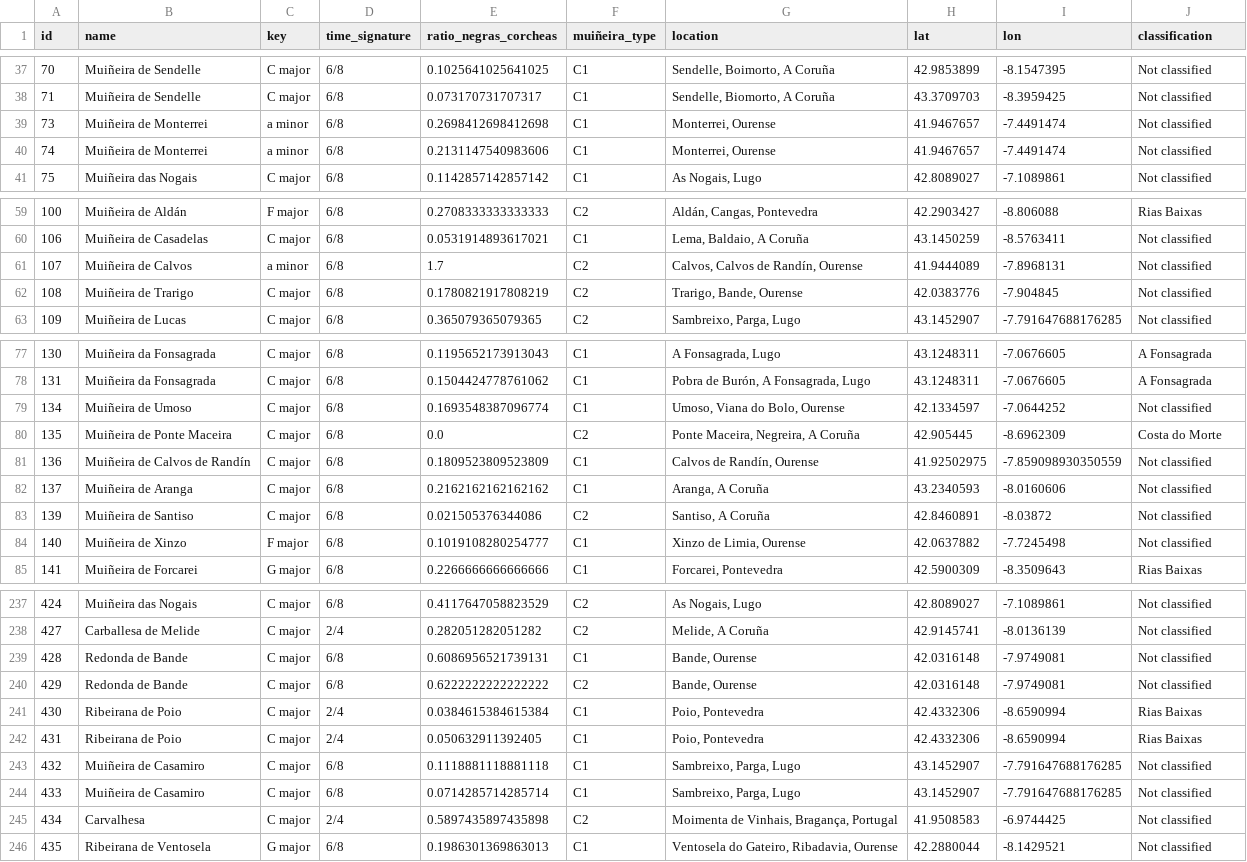
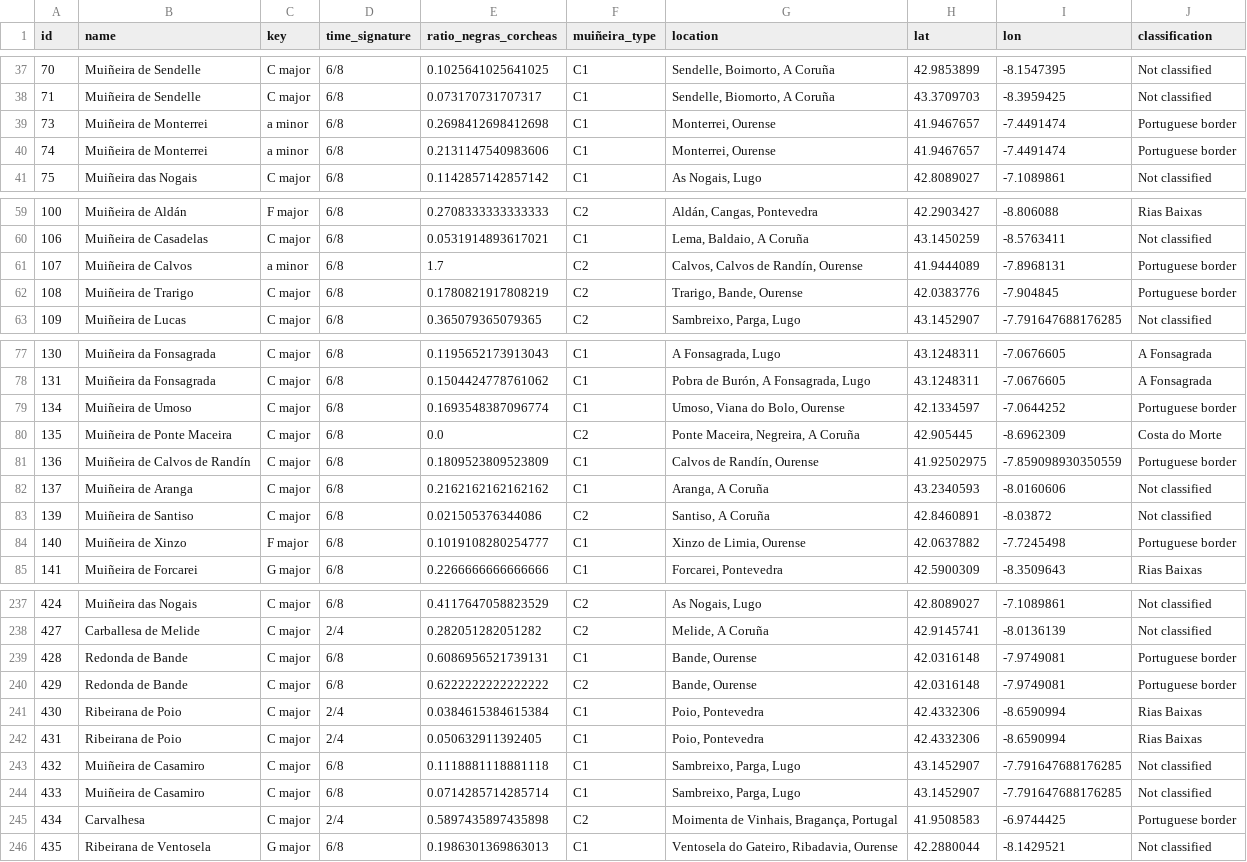
Before and after one commit to iferco/GMD-classification, a CSV file: testing/data_located.csv, drawn as a sheet; only a part is shown, gaps mark what is left out; the diff covers the shown part only.

```diff
--- a/testing/data_located.csv
+++ b/testing/data_located.csv
@@ -38,4 +38,4 @@ id,name,key,time_signature,ratio_negras_corcheas,muiñeira_type,location,lat,lon
 71,Muiñeira de Sendelle,C major,6/8,0.073170731707317,C1,"Sendelle, Biomorto, A Coruña",43.3709703,-8.3959425,Not classified
-73,Muiñeira de Monterrei,a minor,6/8,0.2698412698412698,C1,"Monterrei, Ourense",41.9467657,-7.4491474,Not classified
-74,Muiñeira de Monterrei,a minor,6/8,0.2131147540983606,C1,"Monterrei, Ourense",41.9467657,-7.4491474,Not classified
+73,Muiñeira de Monterrei,a minor,6/8,0.2698412698412698,C1,"Monterrei, Ourense",41.9467657,-7.4491474,Portuguese border
+74,Muiñeira de Monterrei,a minor,6/8,0.2131147540983606,C1,"Monterrei, Ourense",41.9467657,-7.4491474,Portuguese border
 75,Muiñeira das Nogais,C major,6/8,0.1142857142857142,C1,"As Nogais, Lugo",42.8089027,-7.1089861,Not classified
@@ -60,4 +60,4 @@ id,name,key,time_signature,ratio_negras_corcheas,muiñeira_type,location,lat,lon
 106,Muiñeira de Casadelas,C major,6/8,0.0531914893617021,C1,"Lema, Baldaio, A Coruña",43.1450259,-8.5763411,Not classified
-107,Muiñeira de Calvos,a minor,6/8,1.7,C2,"Calvos, Calvos de Randín, Ourense",41.9444089,-7.8968131,Not classified
-108,Muiñeira de Trarigo,C major,6/8,0.1780821917808219,C2,"Trarigo, Bande, Ourense",42.0383776,-7.904845,Not classified
+107,Muiñeira de Calvos,a minor,6/8,1.7,C2,"Calvos, Calvos de Randín, Ourense",41.9444089,-7.8968131,Portuguese border
+108,Muiñeira de Trarigo,C major,6/8,0.1780821917808219,C2,"Trarigo, Bande, Ourense",42.0383776,-7.904845,Portuguese border
 109,Muiñeira de Lucas,C major,6/8,0.365079365079365,C2,"Sambreixo, Parga, Lugo",43.1452907,-7.791647688176285,Not classified
@@ -78,8 +78,8 @@ id,name,key,time_signature,ratio_negras_corcheas,muiñeira_type,location,lat,lon
 131,Muiñeira da Fonsagrada,C major,6/8,0.1504424778761062,C1,"Pobra de Burón, A Fonsagrada, Lugo",43.1248311,-7.0676605,A Fonsagrada
-134,Muiñeira de Umoso,C major,6/8,0.1693548387096774,C1,"Umoso, Viana do Bolo, Ourense",42.1334597,-7.0644252,Not classified
+134,Muiñeira de Umoso,C major,6/8,0.1693548387096774,C1,"Umoso, Viana do Bolo, Ourense",42.1334597,-7.0644252,Portuguese border
 135,Muiñeira de Ponte Maceira,C major,6/8,0.0,C2,"Ponte Maceira, Negreira, A Coruña",42.905445,-8.6962309,Costa do Morte
-136,Muiñeira de Calvos de Randín,C major,6/8,0.1809523809523809,C1,"Calvos de Randín, Ourense ",41.92502975,-7.859098930350559,Not classified
+136,Muiñeira de Calvos de Randín,C major,6/8,0.1809523809523809,C1,"Calvos de Randín, Ourense ",41.92502975,-7.859098930350559,Portuguese border
 137,Muiñeira de Aranga,C major,6/8,0.2162162162162162,C1,"Aranga, A Coruña",43.2340593,-8.0160606,Not classified
 139,Muiñeira de Santiso,C major,6/8,0.021505376344086,C2,"Santiso, A Coruña",42.8460891,-8.03872,Not classified
-140,Muiñeira de Xinzo,F major,6/8,0.1019108280254777,C1,"Xinzo de Limia, Ourense",42.0637882,-7.7245498,Not classified
+140,Muiñeira de Xinzo,F major,6/8,0.1019108280254777,C1,"Xinzo de Limia, Ourense",42.0637882,-7.7245498,Portuguese border
 141,Muiñeira de Forcarei,G major,6/8,0.2266666666666666,C1,"Forcarei, Pontevedra",42.5900309,-8.3509643,Rias Baixas
@@ -238,4 +238,4 @@ id,name,key,time_signature,ratio_negras_corcheas,muiñeira_type,location,lat,lon
 427,Carballesa de Melide,C major,2/4,0.282051282051282,C2,"Melide, A Coruña",42.9145741,-8.0136139,Not classified
-428,Redonda de Bande,C major,6/8,0.6086956521739131,C1,"Bande, Ourense",42.0316148,-7.9749081,Not classified
-429,Redonda de Bande,C major,6/8,0.6222222222222222,C2,"Bande, Ourense",42.0316148,-7.9749081,Not classified
+428,Redonda de Bande,C major,6/8,0.6086956521739131,C1,"Bande, Ourense",42.0316148,-7.9749081,Portuguese border
+429,Redonda de Bande,C major,6/8,0.6222222222222222,C2,"Bande, Ourense",42.0316148,-7.9749081,Portuguese border
 430,Ribeirana de Poio,C major,2/4,0.0384615384615384,C1,"Poio, Pontevedra",42.4332306,-8.6590994,Rias Baixas
@@ -244,3 +244,3 @@ id,name,key,time_signature,ratio_negras_corcheas,muiñeira_type,location,lat,lon
 433,Muiñeira de Casamiro,C major,6/8,0.0714285714285714,C1,"Sambreixo, Parga, Lugo",43.1452907,-7.791647688176285,Not classified
-434,Carvalhesa,C major,2/4,0.5897435897435898,C2,"Moimenta de Vinhais, Bragança, Portugal",41.9508583,-6.9744425,Not classified
+434,Carvalhesa,C major,2/4,0.5897435897435898,C2,"Moimenta de Vinhais, Bragança, Portugal",41.9508583,-6.9744425,Portuguese border
 435,Ribeirana de Ventosela,G major,6/8,0.1986301369863013,C1,"Ventosela do Gateiro, Ribadavia, Ourense",42.2880044,-8.1429521,Not classified
```
Also changed, not shown: 6 edited cells elsewhere in this file, 1 other file.
